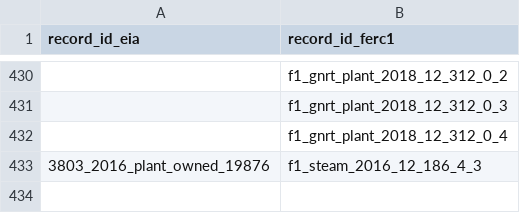
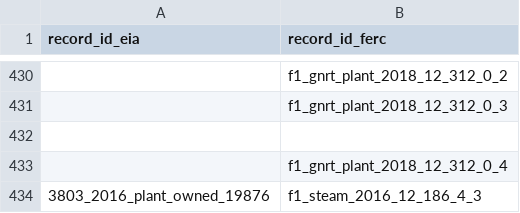
Before and after one commit to catalyst-cooperative/rmi-ferc1-eia, a CSV file: train_ferc1_to_eia.csv, drawn as a sheet; only a part is shown, gaps mark what is left out; the diff names each change by its address in the sheet, - before the commit and + after, or states it on an @@ line.

```diff
--- a/train_ferc1_to_eia.csv
+++ b/train_ferc1_to_eia.csv
-B1: record_id_ferc1
+B1: record_id_ferc
+row 432: (empty)
```
Also changed, not shown: 3 other files.
